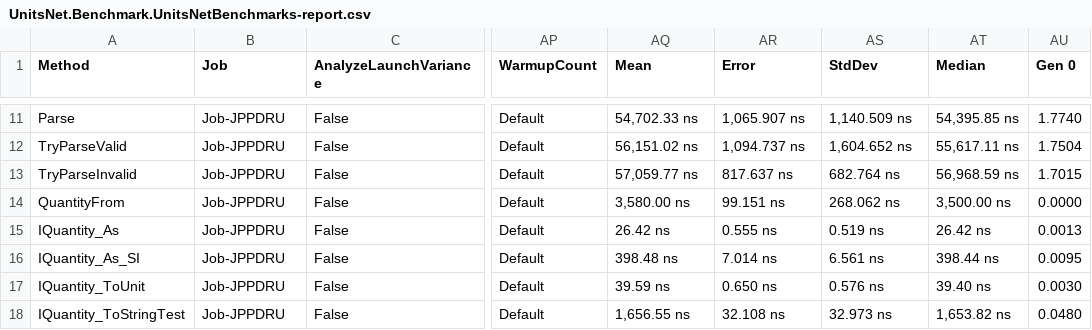
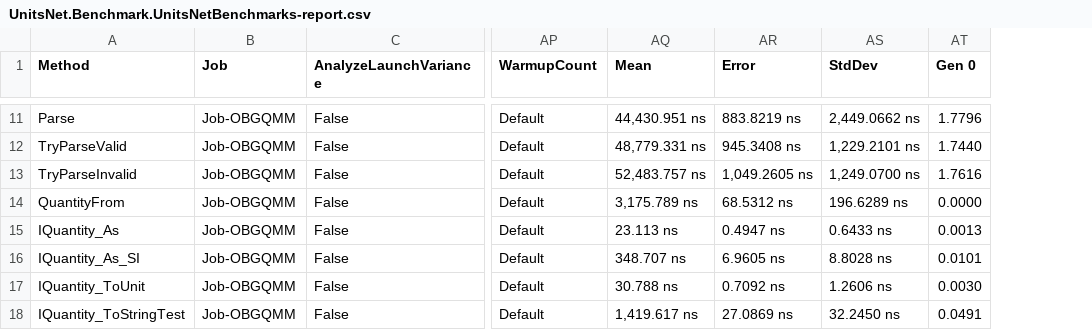
Before and after one commit to angularsen/UnitsNet, a CSV file: benchmarks/netcoreapp50/results/UnitsNet.Benchmark.UnitsNetBenchmarks-report.csv, drawn as a sheet; only a part is shown, gaps mark what is left out; removed rows and columns are numbered as before the commit, all else as after; the diff covers the shown part only; the diff names each change by its address in the sheet, - before the commit and + after, or states it on an @@ line.

```diff
--- a/benchmarks/netcoreapp50/results/UnitsNet.Benchmark.UnitsNetBenchmarks-report.csv
+++ b/benchmarks/netcoreapp50/results/UnitsNet.Benchmark.UnitsNetBenchmarks-report.csv
-column AT (Median), rows 11-18: 54,395.85 ns | 55,617.11 ns | 56,968.59 ns | 3,500.00 ns | 26.42 ns | 398.44 ns | 39.40 ns | 1,653.82 ns
-B11:B18 (Job): Job-JPPDRU
+B11:B18 (Job): Job-OBGQMM
-AQ11 (Mean): 54,702.33 ns
+AQ11 (Mean): 44,430.951 ns
-AR11 (Error): 1,065.907 ns
+AR11 (Error): 883.8219 ns
-AS11 (StdDev): 1,140.509 ns
+AS11 (StdDev): 2,449.0662 ns
-AT11 (Gen 0): 1.7740
+AT11 (Gen 0): 1.7796
-AQ12 (Mean): 56,151.02 ns
+AQ12 (Mean): 48,779.331 ns
-AR12 (Error): 1,094.737 ns
+AR12 (Error): 945.3408 ns
-AS12 (StdDev): 1,604.652 ns
+AS12 (StdDev): 1,229.2101 ns
-AT12 (Gen 0): 1.7504
+AT12 (Gen 0): 1.7440
-AQ13 (Mean): 57,059.77 ns
+AQ13 (Mean): 52,483.757 ns
-AR13 (Error): 817.637 ns
+AR13 (Error): 1,049.2605 ns
-AS13 (StdDev): 682.764 ns
+AS13 (StdDev): 1,249.0700 ns
-AT13 (Gen 0): 1.7015
+AT13 (Gen 0): 1.7616
-AQ14 (Mean): 3,580.00 ns
+AQ14 (Mean): 3,175.789 ns
-AR14 (Error): 99.151 ns
+AR14 (Error): 68.5312 ns
-AS14 (StdDev): 268.062 ns
+AS14 (StdDev): 196.6289 ns
-AQ15 (Mean): 26.42 ns
+AQ15 (Mean): 23.113 ns
-AR15 (Error): 0.555 ns
+AR15 (Error): 0.4947 ns
-AS15 (StdDev): 0.519 ns
+AS15 (StdDev): 0.6433 ns
-AQ16 (Mean): 398.48 ns
+AQ16 (Mean): 348.707 ns
-AR16 (Error): 7.014 ns
+AR16 (Error): 6.9605 ns
-AS16 (StdDev): 6.561 ns
+AS16 (StdDev): 8.8028 ns
-AT16 (Gen 0): 0.0095
+AT16 (Gen 0): 0.0101
-AQ17 (Mean): 39.59 ns
+AQ17 (Mean): 30.788 ns
-AR17 (Error): 0.650 ns
+AR17 (Error): 0.7092 ns
-AS17 (StdDev): 0.576 ns
+AS17 (StdDev): 1.2606 ns
-AQ18 (Mean): 1,656.55 ns
+AQ18 (Mean): 1,419.617 ns
-AR18 (Error): 32.108 ns
+AR18 (Error): 27.0869 ns
-AS18 (StdDev): 32.973 ns
+AS18 (StdDev): 32.2450 ns
-AT18 (Gen 0): 0.0480
+AT18 (Gen 0): 0.0491
```
Also changed, not shown: 39 edited cells elsewhere in this file, 5 other files.
